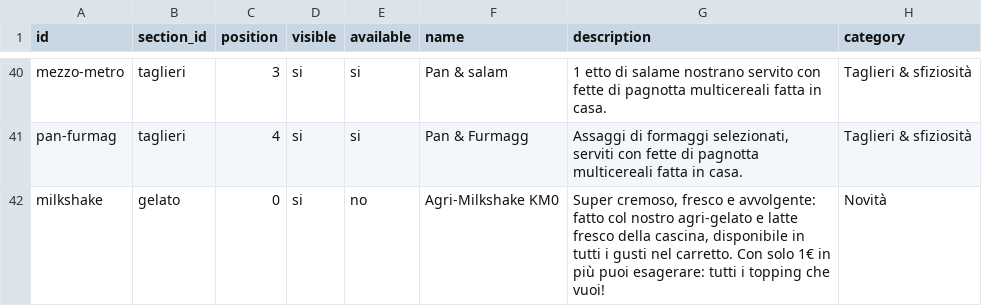
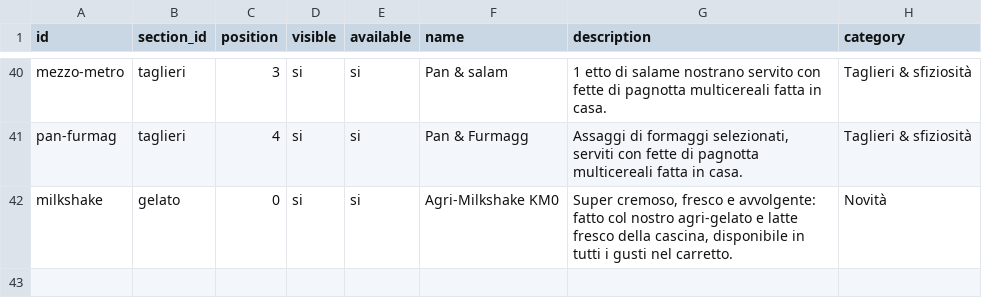
Before and after one commit to molinosantamarta/aperitivo-menu, a CSV file: public/data/google-sheet-template.csv, drawn as a sheet; only a part is shown, gaps mark what is left out; the diff names each change by its address in the sheet, - before the commit and + after, or states it on an @@ line.

```diff
--- a/public/data/google-sheet-template.csv
+++ b/public/data/google-sheet-template.csv
-E42 (available): no
+E42 (available): si
-G42 (description): …nel carretto. Con solo 1€ in più puoi esagerare: tutti i topping che vuoi!
+G42 (description): …nel carretto.
```
Also changed, not shown: public/data/google-sheet-template-semplice.csv, 7 other files.
